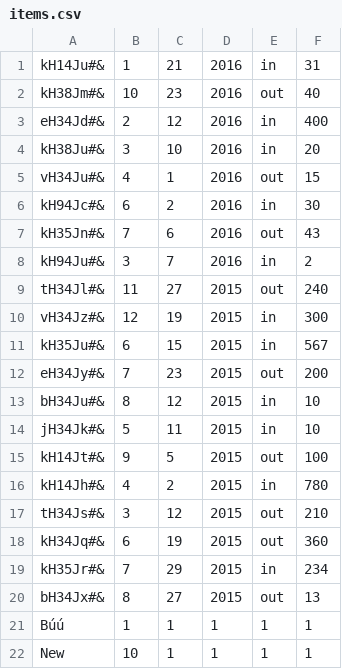
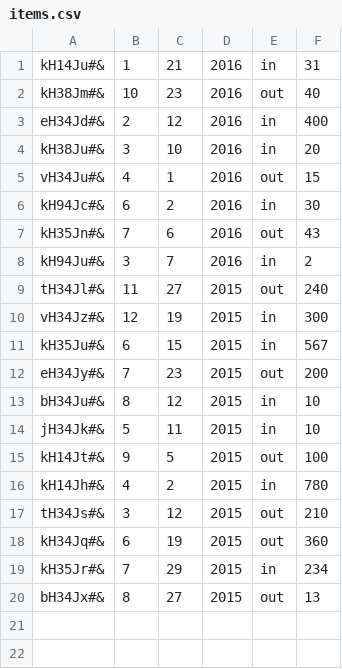
Before and after one commit to CodecoolMSC2016/python-lightweight-erp-3rd-tw-sluk, a CSV file: accounting/items.csv, drawn as a sheet; the diff names each change by its address in the sheet, - before the commit and + after, or states it on an @@ line.

Commit message:
Accounting done?

```diff
--- a/accounting/items.csv
+++ b/accounting/items.csv
-row 21: Búú | 1 | 1 | 1 | 1 | 1
-row 22: New | 10 | 1 | 1 | 1 | 1
```
